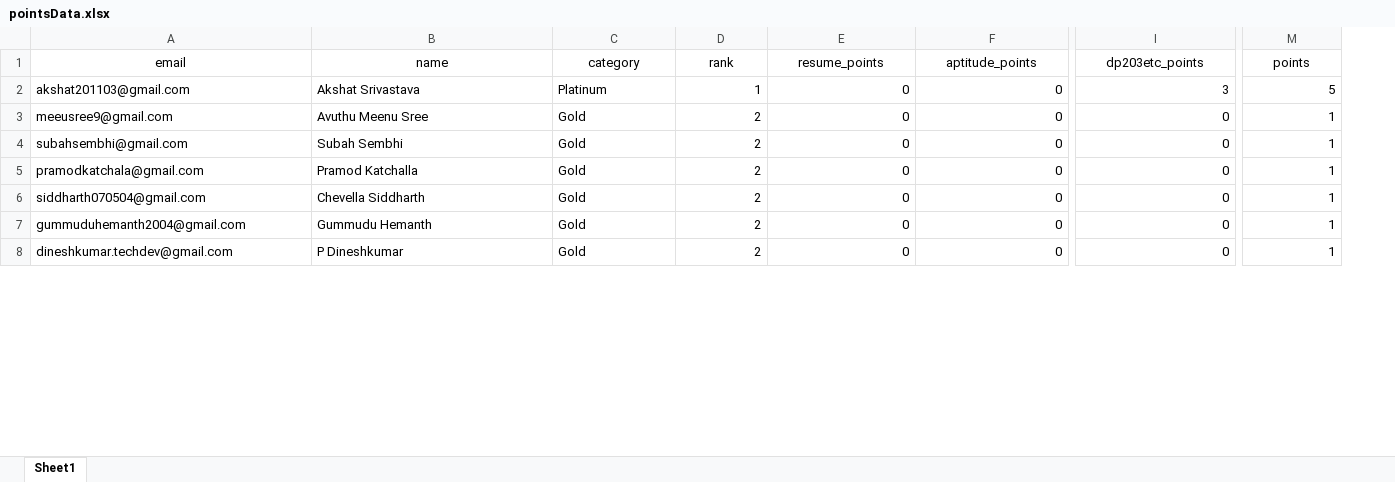
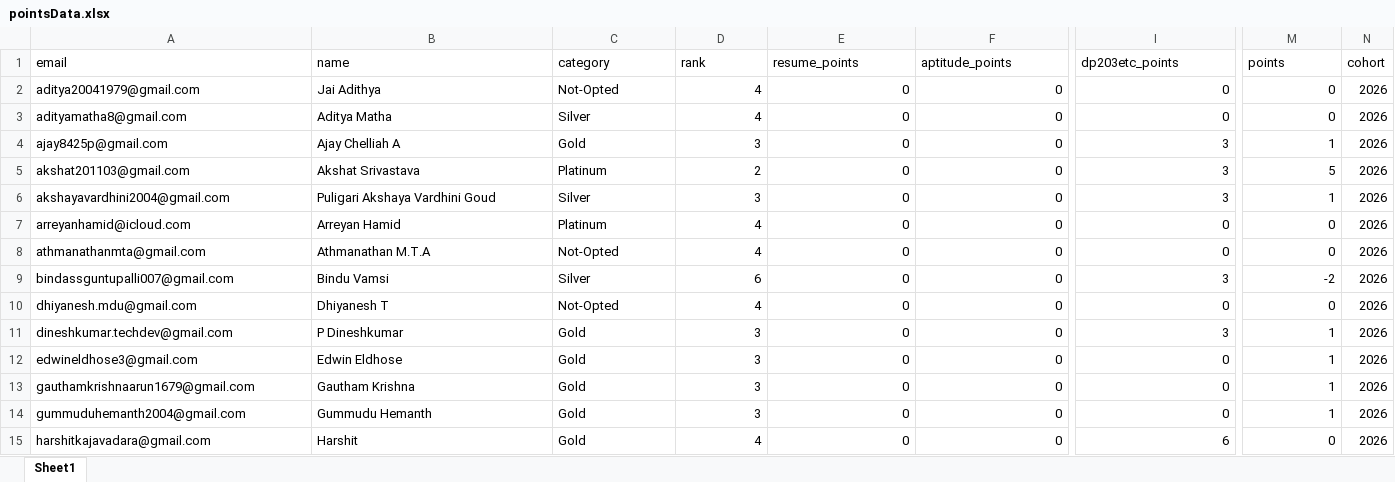
Before and after one commit to GriffinBlackbirdd/futurense-leaderboards, an Excel workbook: data/pointsData.xlsx, sheet Sheet1, drawn as a sheet; only a part is shown, gaps mark what is left out; values as stored, in another font and other column widths than the file's, no borders; addresses are those after the commit; rows hold the shown columns only; the diff covers the shown part only; the diff names each change by its address in the sheet, - before the commit and + after, or states it on an @@ line.

```diff
--- a/data/pointsData.xlsx (sheet Sheet1)
+++ b/data/pointsData.xlsx (sheet Sheet1)
+column N (cohort), rows 5-6: 2026 | 2026; rows 11-15: all 2026
-A1:M1 alignment: center
+A1:M1 alignment: left
+row 2: aditya20041979@gmail.com | Jai Adithya | Not-Opted | 4 | 0 | 0 | 0 | 0 | 2026
+row 3: adityamatha8@gmail.com | Aditya Matha | Silver | 4 | 0 | 0 | 0 | 0 | 2026
+row 4: ajay8425p@gmail.com | Ajay Chelliah A | Gold | 3 | 0 | 0 | 3 | 1 | 2026
-D5 (rank): 1
+D5 (rank): 2
-A6 (email): meeusree9@gmail.com
+A6 (email): akshayavardhini2004@gmail.com
-B6 (name): Avuthu Meenu Sree
+B6 (name): Puligari Akshaya Vardhini Goud
-C6 (category): Gold
+C6 (category): Silver
-D6 (rank): 2
+D6 (rank): 3
-I6 (dp203etc_points): 0
+I6 (dp203etc_points): 3
+row 7: arreyanhamid@icloud.com | Arreyan Hamid | Platinum | 4 | 0 | 0 | 0 | 0 | 2026
+row 8: athmanathanmta@gmail.com | Athmanathan M.T.A | Not-Opted | 4 | 0 | 0 | 0 | 0 | 2026
+row 9: bindassguntupalli007@gmail.com | Bindu Vamsi | Silver | 6 | 0 | 0 | 3 | -2 | 2026
+row 10: dhiyanesh.mdu@gmail.com | Dhiyanesh T | Not-Opted | 4 | 0 | 0 | 0 | 0 | 2026
-A11 (email): subahsembhi@gmail.com
+A11 (email): dineshkumar.techdev@gmail.com
-B11 (name): Subah Sembhi
+B11 (name): P Dineshkumar
-D11:D14 (rank): 2
+D11:D14 (rank): 3
-I11 (dp203etc_points): 0
+I11 (dp203etc_points): 3
-A12 (email): pramodkatchala@gmail.com
+A12 (email): edwineldhose3@gmail.com
-B12 (name): Pramod Katchalla
+B12 (name): Edwin Eldhose
-A13 (email): siddharth070504@gmail.com
+A13 (email): gauthamkrishnaarun1679@gmail.com
-B13 (name): Chevella Siddharth
+B13 (name): Gautham Krishna
-A15 (email): dineshkumar.techdev@gmail.com
+A15 (email): harshitkajavadara@gmail.com
-B15 (name): P Dineshkumar
+B15 (name): Harshit
-D15 (rank): 2
+D15 (rank): 4
-I15 (dp203etc_points): 0
+I15 (dp203etc_points): 6
-M15 (points): 1
+M15 (points): 0
```
Also changed, not shown: 53 added rows, 8 removed rows, 80 edited cells and cell formats elsewhere in this sheet, 7 other files.
